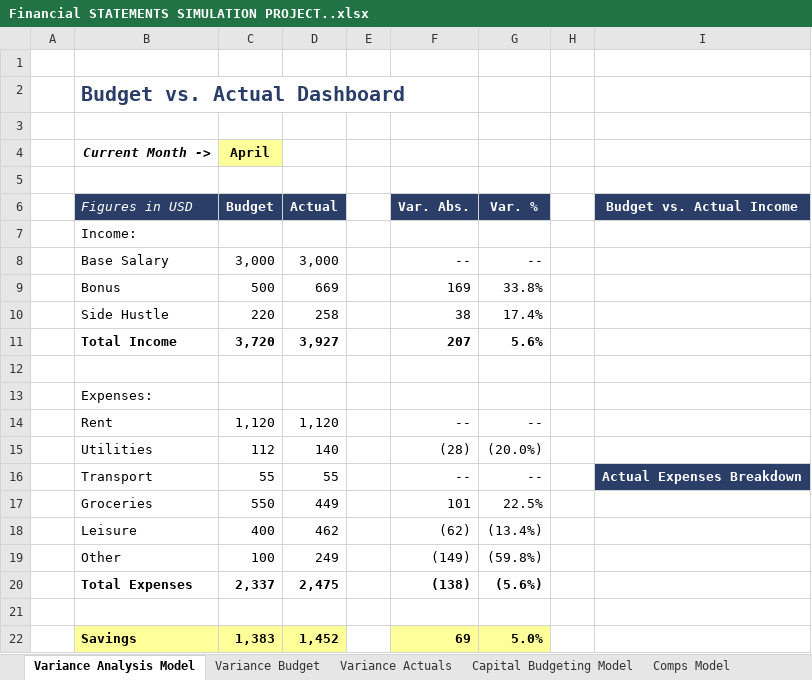
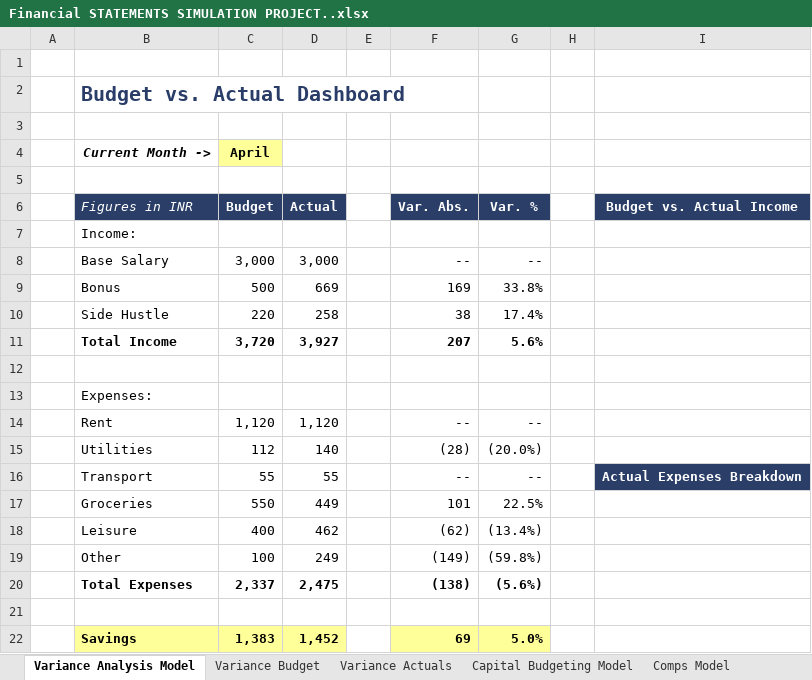
Before and after one commit to Akhila11-code/Projects-, an Excel workbook: FINANCE ANALYST PROJECTS/Financial STATEMENTS SIMULATION PROJECT..xlsx, sheet Variance Analysis Model, drawn as a sheet; values as stored, in another font and other column widths than the file's, no borders; charts and pictures and conditional formats not drawn; the diff names each change by its address in the sheet, - before the commit and + after, or states it on an @@ line.

Commit message:
Add files via upload

```diff
--- a/FINANCE ANALYST PROJECTS/Financial STATEMENTS SIMULATION PROJECT..xlsx (sheet Variance Analysis Model)
+++ b/FINANCE ANALYST PROJECTS/Financial STATEMENTS SIMULATION PROJECT..xlsx (sheet Variance Analysis Model)
-B6: Figures in USD
+B6: Figures in INR
```
Also changed, not shown: sheet Variance Budget.
